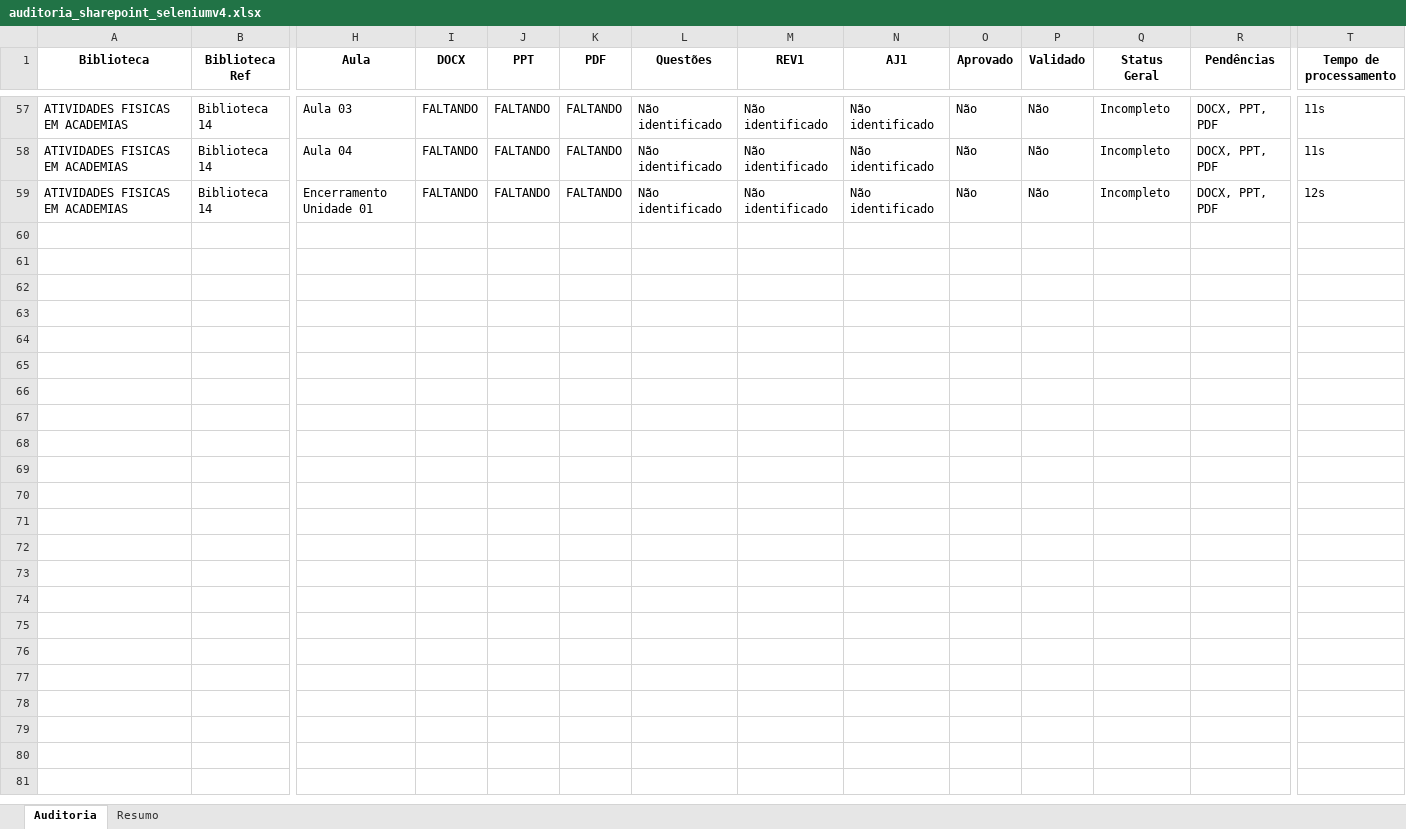
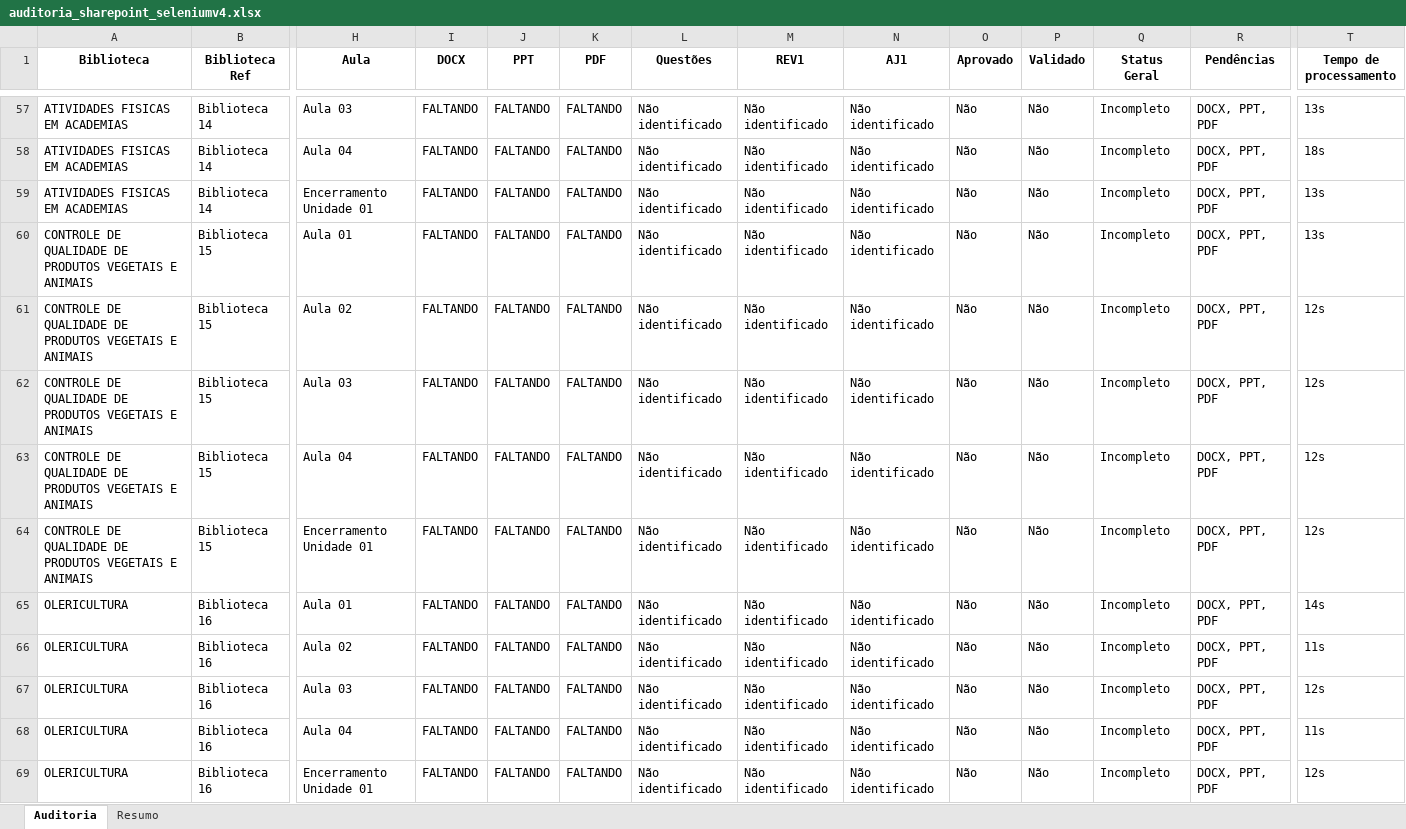
Before and after one commit to CognaAcad/logProducao, an Excel workbook: auditoria_sharepoint_seleniumv4.xlsx, sheet Auditoria, drawn as a sheet; only a part is shown, gaps mark what is left out; values as stored, in another font and other column widths than the file's, no borders; rows hold the shown columns only; the diff covers the shown part only; the diff names each change by its address in the sheet, - before the commit and + after, or states it on an @@ line.

```diff
--- a/auditoria_sharepoint_seleniumv4.xlsx (sheet Auditoria)
+++ b/auditoria_sharepoint_seleniumv4.xlsx (sheet Auditoria)
-T57 (Tempo de processamento): 11s
+T57 (Tempo de processamento): 13s
-T58 (Tempo de processamento): 11s
+T58 (Tempo de processamento): 18s
-T59 (Tempo de processamento): 12s
+T59 (Tempo de processamento): 13s
+row 60: CONTROLE DE QUALIDADE DE PRODUTOS VEGETAIS E ANIMAIS | Biblioteca 15 | Aula 01 | FALTANDO | FALTANDO | FALTANDO | Não identificado | Não identificado | Não identificado | Não | Não | Incompleto | DOCX, PPT, PDF | 13s
+row 61: CONTROLE DE QUALIDADE DE PRODUTOS VEGETAIS E ANIMAIS | Biblioteca 15 | Aula 02 | FALTANDO | FALTANDO | FALTANDO | Não identificado | Não identificado | Não identificado | Não | Não | Incompleto | DOCX, PPT, PDF | 12s
+row 62: CONTROLE DE QUALIDADE DE PRODUTOS VEGETAIS E ANIMAIS | Biblioteca 15 | Aula 03 | FALTANDO | FALTANDO | FALTANDO | Não identificado | Não identificado | Não identificado | Não | Não | Incompleto | DOCX, PPT, PDF | 12s
+row 63: CONTROLE DE QUALIDADE DE PRODUTOS VEGETAIS E ANIMAIS | Biblioteca 15 | Aula 04 | FALTANDO | FALTANDO | FALTANDO | Não identificado | Não identificado | Não identificado | Não | Não | Incompleto | DOCX, PPT, PDF | 12s
+row 64: CONTROLE DE QUALIDADE DE PRODUTOS VEGETAIS E ANIMAIS | Biblioteca 15 | Encerramento Unidade 01 | FALTANDO | FALTANDO | FALTANDO | Não identificado | Não identificado | Não identificado | Não | Não | Incompleto | DOCX, PPT, PDF | 12s
+row 65: OLERICULTURA | Biblioteca 16 | Aula 01 | FALTANDO | FALTANDO | FALTANDO | Não identificado | Não identificado | Não identificado | Não | Não | Incompleto | DOCX, PPT, PDF | 14s
+row 66: OLERICULTURA | Biblioteca 16 | Aula 02 | FALTANDO | FALTANDO | FALTANDO | Não identificado | Não identificado | Não identificado | Não | Não | Incompleto | DOCX, PPT, PDF | 11s
+row 67: OLERICULTURA | Biblioteca 16 | Aula 03 | FALTANDO | FALTANDO | FALTANDO | Não identificado | Não identificado | Não identificado | Não | Não | Incompleto | DOCX, PPT, PDF | 12s
+row 68: OLERICULTURA | Biblioteca 16 | Aula 04 | FALTANDO | FALTANDO | FALTANDO | Não identificado | Não identificado | Não identificado | Não | Não | Incompleto | DOCX, PPT, PDF | 11s
+row 69: OLERICULTURA | Biblioteca 16 | Encerramento Unidade 01 | FALTANDO | FALTANDO | FALTANDO | Não identificado | Não identificado | Não identificado | Não | Não | Incompleto | DOCX, PPT, PDF | 12s
```
Also changed, not shown: 60 edited cells elsewhere in this sheet, sheet Resumo.
